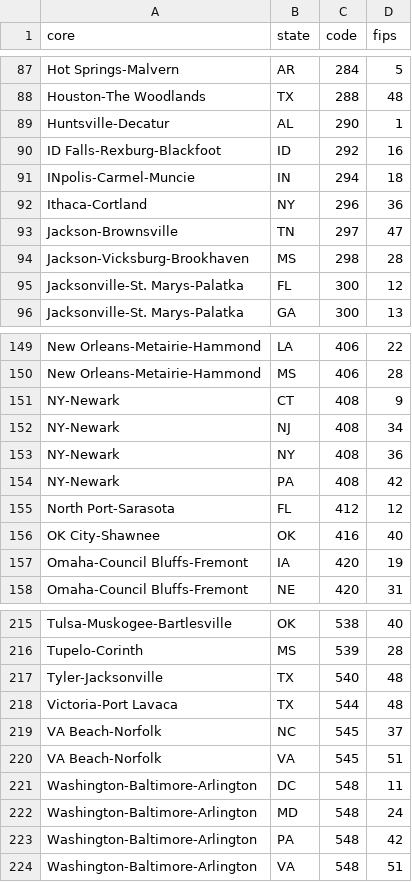
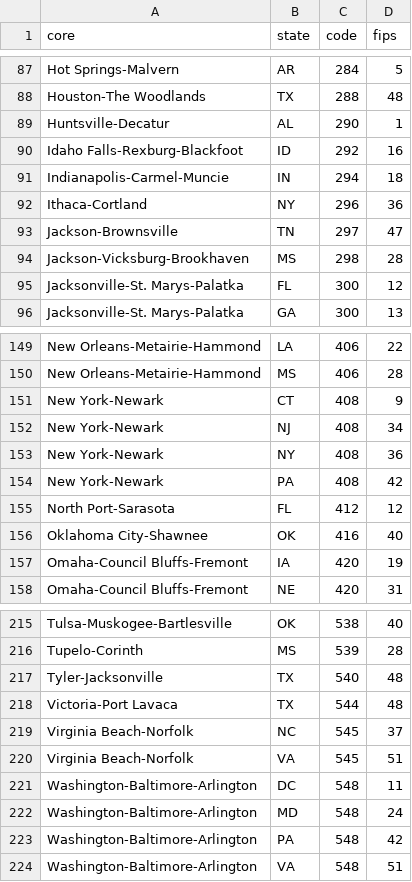
Before and after one commit to hojimat/gammasolutions, a CSV file: assets/csv/csa.csv, drawn as a sheet; only a part is shown, gaps mark what is left out.

Commit message:
fixed typos in csa csv

```diff
--- a/assets/csv/csa.csv
+++ b/assets/csv/csa.csv
@@ -89,4 +89,4 @@ Houston-The Woodlands,TX,288,48
 Huntsville-Decatur,AL,290,1
-ID Falls-Rexburg-Blackfoot,ID,292,16
-INpolis-Carmel-Muncie,IN,294,18
+Idaho Falls-Rexburg-Blackfoot,ID,292,16
+Indianapolis-Carmel-Muncie,IN,294,18
 Ithaca-Cortland,NY,296,36
@@ -150,8 +150,8 @@ New Orleans-Metairie-Hammond,LA,406,22
 New Orleans-Metairie-Hammond,MS,406,28
-NY-Newark,CT,408,9
-NY-Newark,NJ,408,34
-NY-Newark,NY,408,36
-NY-Newark,PA,408,42
+New York-Newark,CT,408,9
+New York-Newark,NJ,408,34
+New York-Newark,NY,408,36
+New York-Newark,PA,408,42
 North Port-Sarasota,FL,412,12
-OK City-Shawnee,OK,416,40
+Oklahoma City-Shawnee,OK,416,40
 Omaha-Council Bluffs-Fremont,IA,420,19
@@ -218,4 +218,4 @@ Tyler-Jacksonville,TX,540,48
 Victoria-Port Lavaca,TX,544,48
-VA Beach-Norfolk,NC,545,37
-VA Beach-Norfolk,VA,545,51
+Virginia Beach-Norfolk,NC,545,37
+Virginia Beach-Norfolk,VA,545,51
 Washington-Baltimore-Arlington,DC,548,11
```
